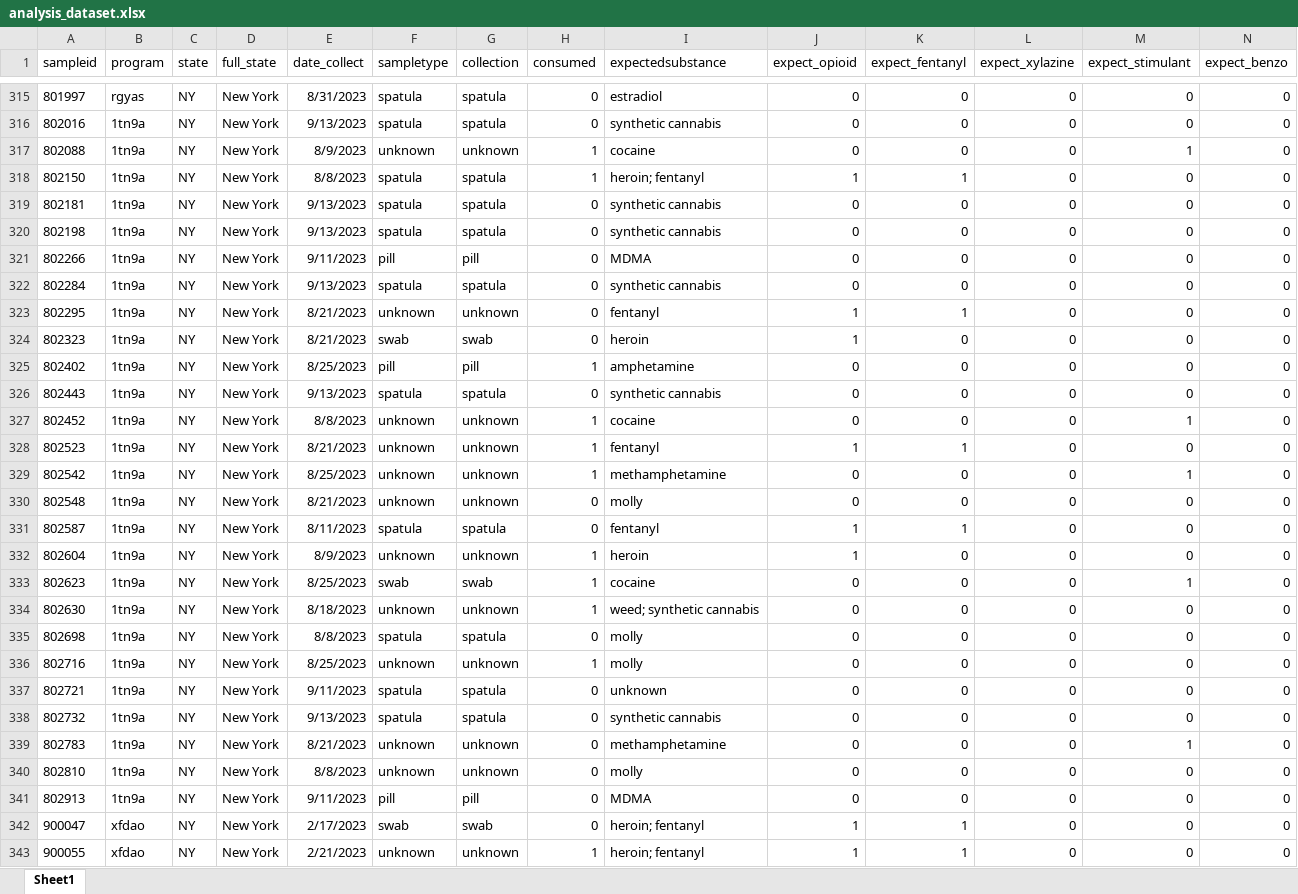
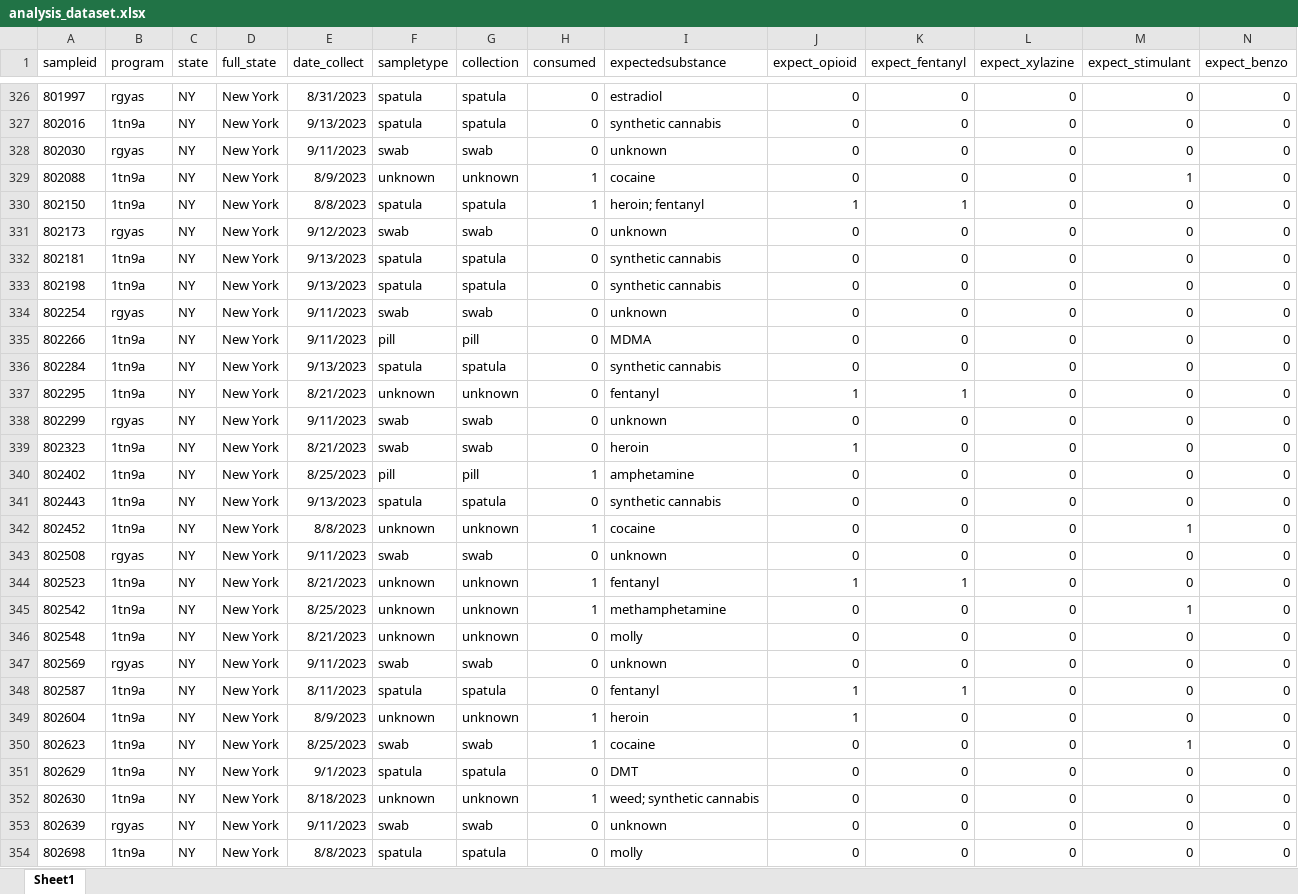
Before and after one commit to opioiddatalab/drugchecking, an Excel workbook: datasets/selfservice/nys/analysis_dataset.xlsx, sheet Sheet1, drawn as a sheet; only a part is shown, gaps mark what is left out; the shorter side is filled out with more unchanged rows; values as stored, in another font and other column widths than the file's, no borders; rows hold the shown columns only; the diff covers the shown part only; the diff names each change by its address in the sheet, - before the commit and + after, or states it on an @@ line.

```diff
--- a/datasets/selfservice/nys/analysis_dataset.xlsx (sheet Sheet1)
+++ b/datasets/selfservice/nys/analysis_dataset.xlsx (sheet Sheet1)
+row 328: 802030 | rgyas | NY | New York | 9/11/2023 | swab | swab | 0 | unknown | 0 | 0 | 0 | 0 | 0
+row 331: 802173 | rgyas | NY | New York | 9/12/2023 | swab | swab | 0 | unknown | 0 | 0 | 0 | 0 | 0
+row 334: 802254 | rgyas | NY | New York | 9/11/2023 | swab | swab | 0 | unknown | 0 | 0 | 0 | 0 | 0
+row 338: 802299 | rgyas | NY | New York | 9/11/2023 | swab | swab | 0 | unknown | 0 | 0 | 0 | 0 | 0
+row 343: 802508 | rgyas | NY | New York | 9/11/2023 | swab | swab | 0 | unknown | 0 | 0 | 0 | 0 | 0
+row 347: 802569 | rgyas | NY | New York | 9/11/2023 | swab | swab | 0 | unknown | 0 | 0 | 0 | 0 | 0
+row 351: 802629 | 1tn9a | NY | New York | 9/1/2023 | spatula | spatula | 0 | DMT | 0 | 0 | 0 | 0 | 0
+row 353: 802639 | rgyas | NY | New York | 9/11/2023 | swab | swab | 0 | unknown | 0 | 0 | 0 | 0 | 0
```
Also changed, not shown: 19 added rows elsewhere in this sheet, datasets/labservice/unc_gcms.xlsx, datasets/nc/nc_lab_detail.xlsx, 56 other files.
